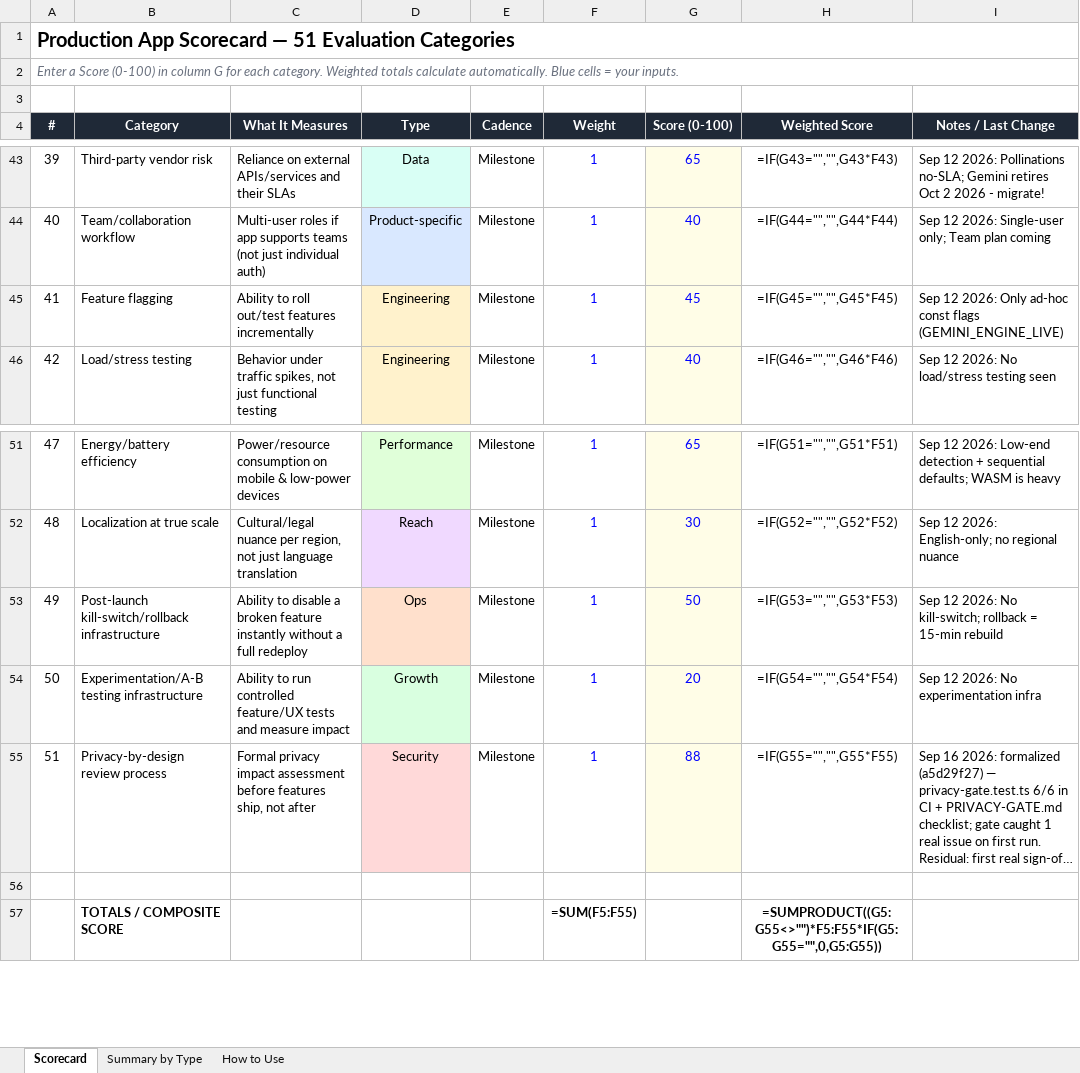
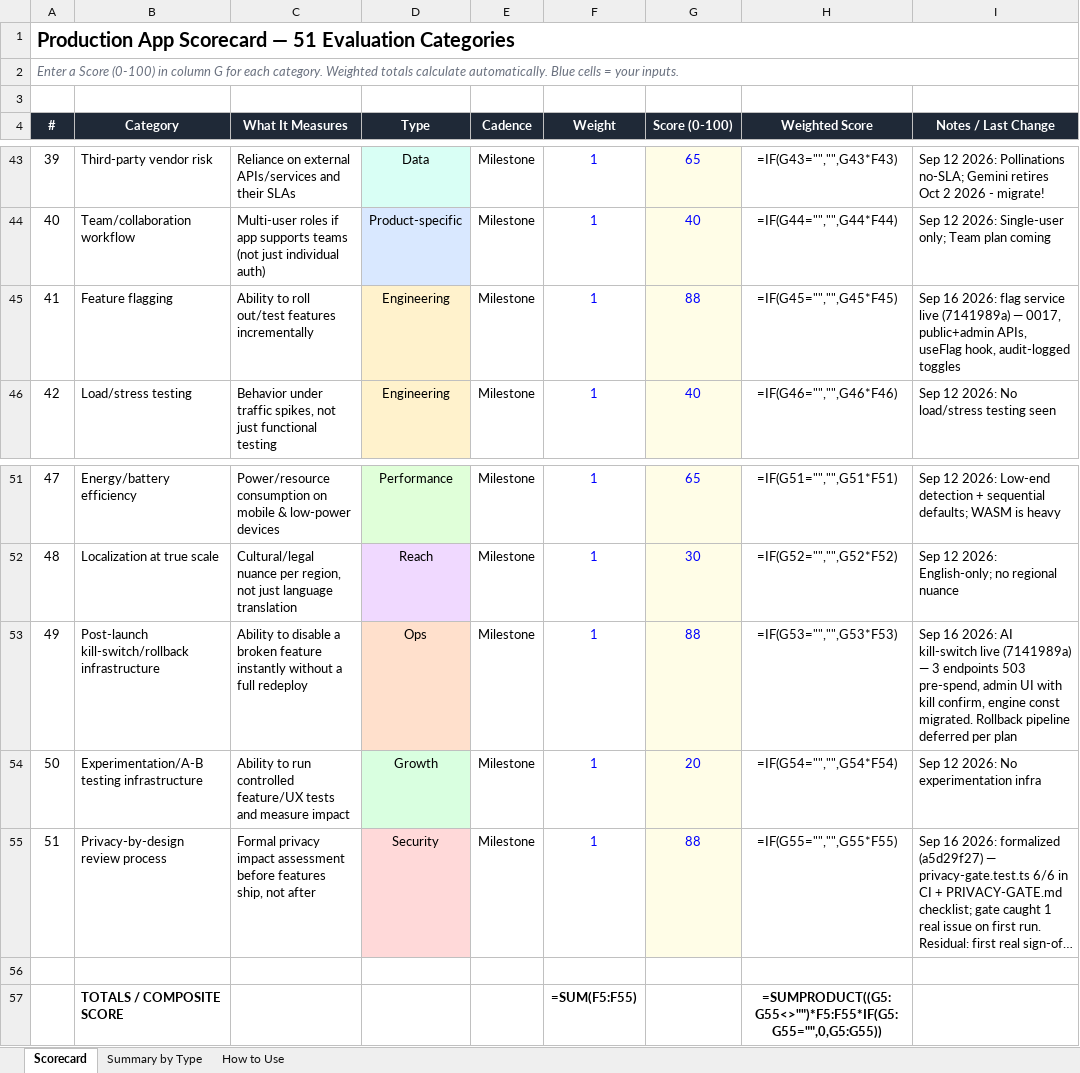
Before and after one commit to kvRathore-star/Toolzum, an Excel workbook: docs/ToolZum- App_Production_Scorecard_51.xlsx, sheet Scorecard, drawn as a sheet; only a part is shown, gaps mark what is left out; long unchanged cells end in …; values as stored, in another font and other column widths than the file's, no borders; formulas without a stored value are shown as written; the diff names each change by its address in the sheet, - before the commit and + after, or states it on an @@ line.

Commit message:
scorecard: flags rows #41/#49 45/50 -> 88, composite 76.8 -> 77.8
Updates xlsx G45/I45/G53/I53 + scorecard.md log for 7141989a. Held
below 92 for rollback pipeline (per-plan deferral) + propagation
proof.

```diff
--- a/docs/ToolZum- App_Production_Scorecard_51.xlsx (sheet Scorecard)
+++ b/docs/ToolZum- App_Production_Scorecard_51.xlsx (sheet Scorecard)
-G45 (Score (0-100)): 45
+G45 (Score (0-100)): 88
-I45 (Notes / Last Change): Sep 12 2026: Only ad-hoc const flags (GEMINI_ENGINE_LIVE)
+I45 (Notes / Last Change): Sep 16 2026: flag service live (7141989a) — 0017, public+admin APIs, useFlag hook, audit-logged toggles
-G53 (Score (0-100)): 50
+G53 (Score (0-100)): 88
-I53 (Notes / Last Change): Sep 12 2026: No kill-switch; rollback = 15-min rebuild
+I53 (Notes / Last Change): Sep 16 2026: AI kill-switch live (7141989a) — 3 endpoints 503 pre-spend, admin UI with kill confirm, engine const migrated. Rollback pipeline deferred per plan
```
Also changed, not shown: 1 other file.
